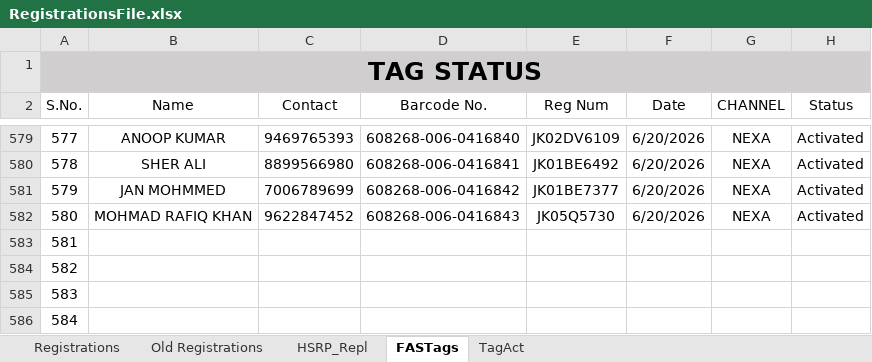
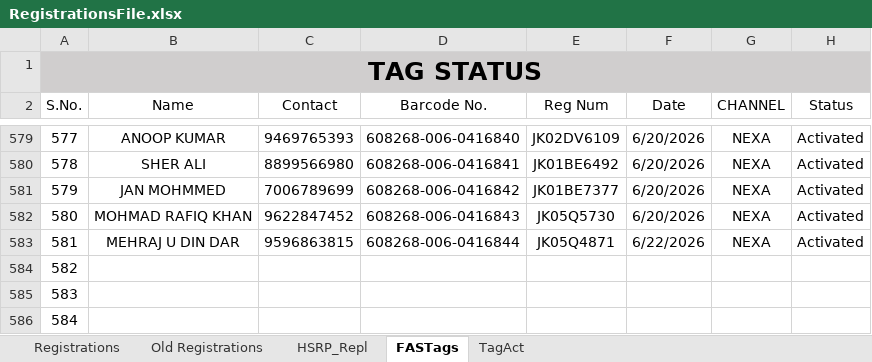
Before and after one commit to adilahmadsofi-ck/Documents, an Excel workbook: RegistrationsFile.xlsx, sheet FASTags, drawn as a sheet; only a part is shown, gaps mark what is left out; values as stored, in another font and other column widths than the file's, no borders; conditional formats and table styles not drawn; the diff names each change by its address in the sheet, - before the commit and + after, or states it on an @@ line.

```diff
--- a/RegistrationsFile.xlsx (sheet FASTags)
+++ b/RegistrationsFile.xlsx (sheet FASTags)
-B583 (Name): (empty)
+B583 (Name): MEHRAJ U DIN DAR
-C583 (Contact): (empty)
+C583 (Contact): 9596863815
-D583 (Barcode No.): (empty)
+D583 (Barcode No.): 608268-006-0416844
-E583 (Reg Num): (empty)
+E583 (Reg Num): JK05Q4871
-F583 (Date): (empty)
+F583 (Date): 6/22/2026
-G583 (CHANNEL): (empty)
+G583 (CHANNEL): NEXA
-H583 (Status): (empty)
+H583 (Status): Activated
```
Also changed, not shown: sheet Registrations, sheet HSRP_Repl, formulas that keep their value, HSRP.xlsx, 1 other file.
